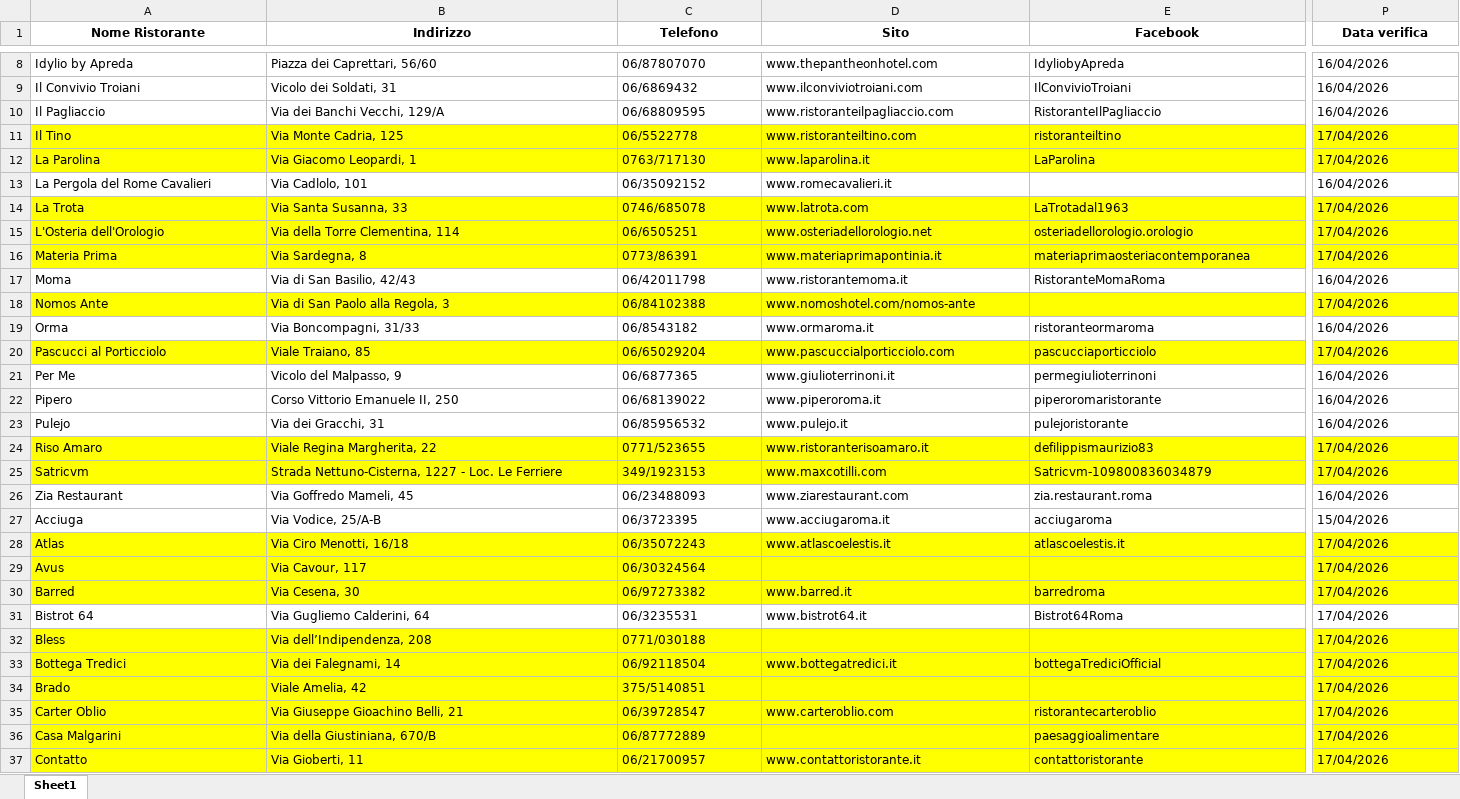
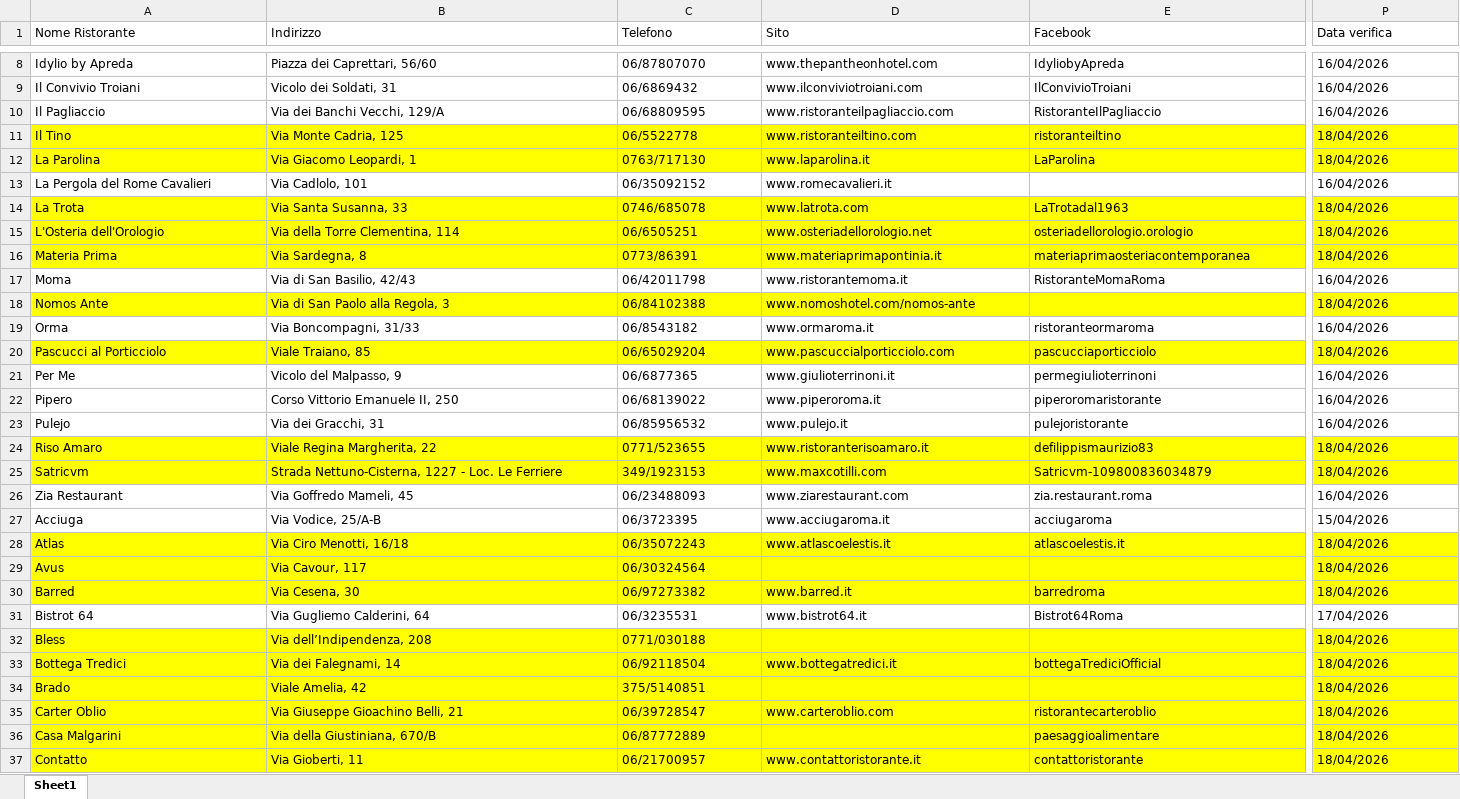
Before and after one commit to pecoraneraeditore/pne-verifica-guide, an Excel workbook: Verifica_Roma_2027.xlsx, sheet Sheet1, drawn as a sheet; only a part is shown, gaps mark what is left out; values as stored, in another font and other column widths than the file's, no borders; the diff covers the shown part only; the diff names each change by its address in the sheet, - before the commit and + after, or states it on an @@ line.

Commit message:
Verifica 18/04/2026

```diff
--- a/Verifica_Roma_2027.xlsx (sheet Sheet1)
+++ b/Verifica_Roma_2027.xlsx (sheet Sheet1)
@@ A1:P1 bold: on → off, alignment: center → left @@
-P11:P12 (Data verifica): 17/04/2026
+P11:P12 (Data verifica): 18/04/2026
-P14:P16 (Data verifica): 17/04/2026
+P14:P16 (Data verifica): 18/04/2026
-P18 (Data verifica): 17/04/2026
+P18 (Data verifica): 18/04/2026
-P20 (Data verifica): 17/04/2026
+P20 (Data verifica): 18/04/2026
-P24:P25 (Data verifica): 17/04/2026
+P24:P25 (Data verifica): 18/04/2026
-P28:P30 (Data verifica): 17/04/2026
+P28:P30 (Data verifica): 18/04/2026
-P32:P37 (Data verifica): 17/04/2026
+P32:P37 (Data verifica): 18/04/2026
```
Also changed, not shown: 375 edited cells and cell formats elsewhere in this sheet, Verifica_Milano_2027.xlsx, Verifica_Torino_2027.xlsx.
